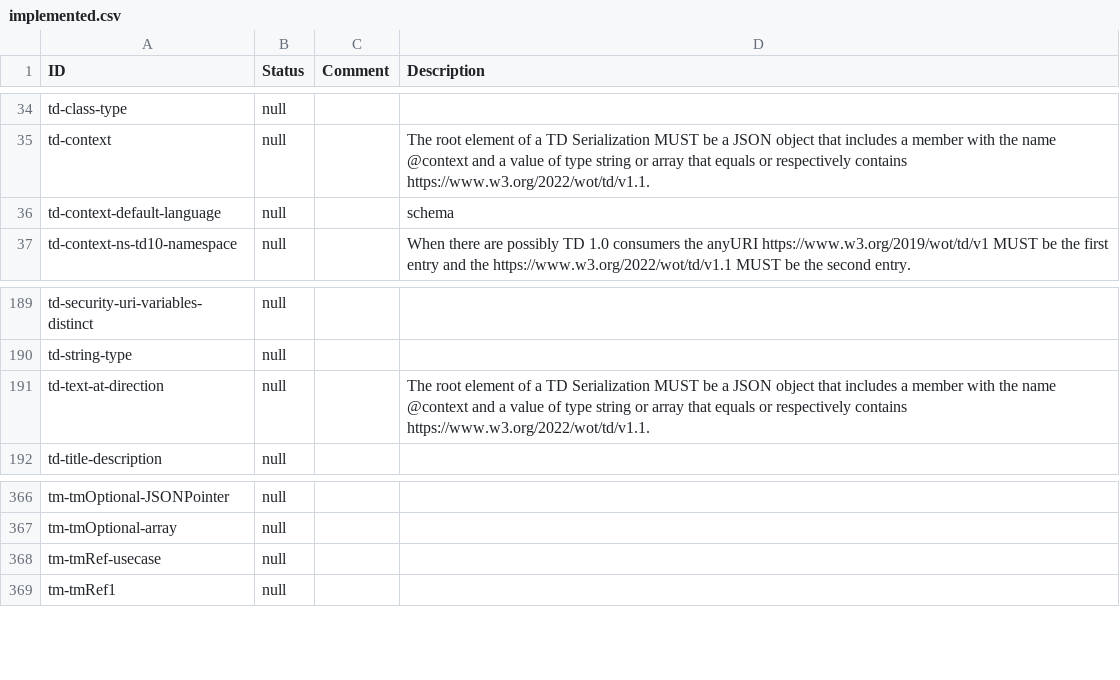
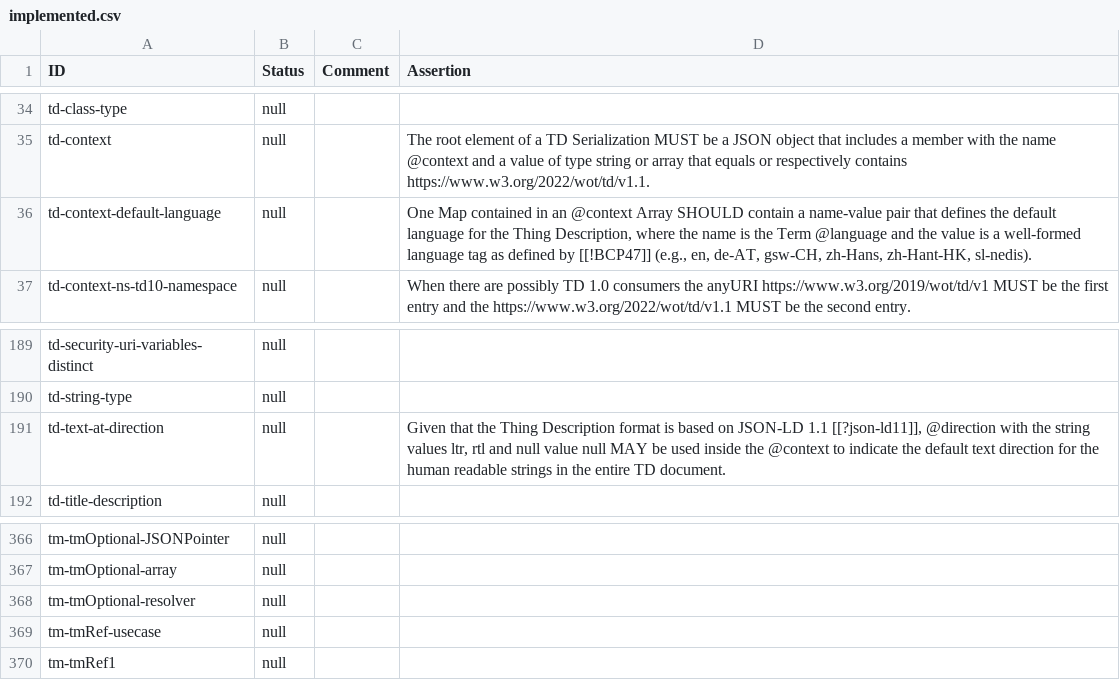
Before and after one commit to eclipse-thingweb/playground, a CSV file: packages/assertions/assertions-csv/implemented.csv, drawn as a sheet; only a part is shown, gaps mark what is left out; the diff names each change by its address in the sheet, - before the commit and + after, or states it on an @@ line.

```diff
--- a/packages/assertions/assertions-csv/implemented.csv
+++ b/packages/assertions/assertions-csv/implemented.csv
-D1: Description
+D1: Assertion
-D36 (Assertion): schema
+D36 (Assertion): One Map contained in an @context Array SHOULD contain a name-value pair that defines the default language for the Thing Description, where the name is the Term @language and the value is a well-formed language tag as defined by [[!BCP47]] (e.g., en, de-AT, gsw-CH, zh-Hans, zh-Hant-HK, sl-nedis).
-D191 (Assertion): The root element of a TD Serialization MUST be a JSON object that includes a member with the name @context and a value of type string or array that equals or respectively contains https://www.w3.org/2022/wot/td/v1.1.
+D191 (Assertion): Given that the Thing Description format is based on JSON-LD 1.1 [[?json-ld11]], @direction with the string values ltr, rtl and null value null MAY be used inside the @context to indicate the default text direction for the human readable strings in the entire TD document.
+row 368: tm-tmOptional-resolver | null
```
Also changed, not shown: packages/assertions/assertions-csv/manual.csv, packages/assertions/assertions-csv/oldManual.csv, 5 other files.
